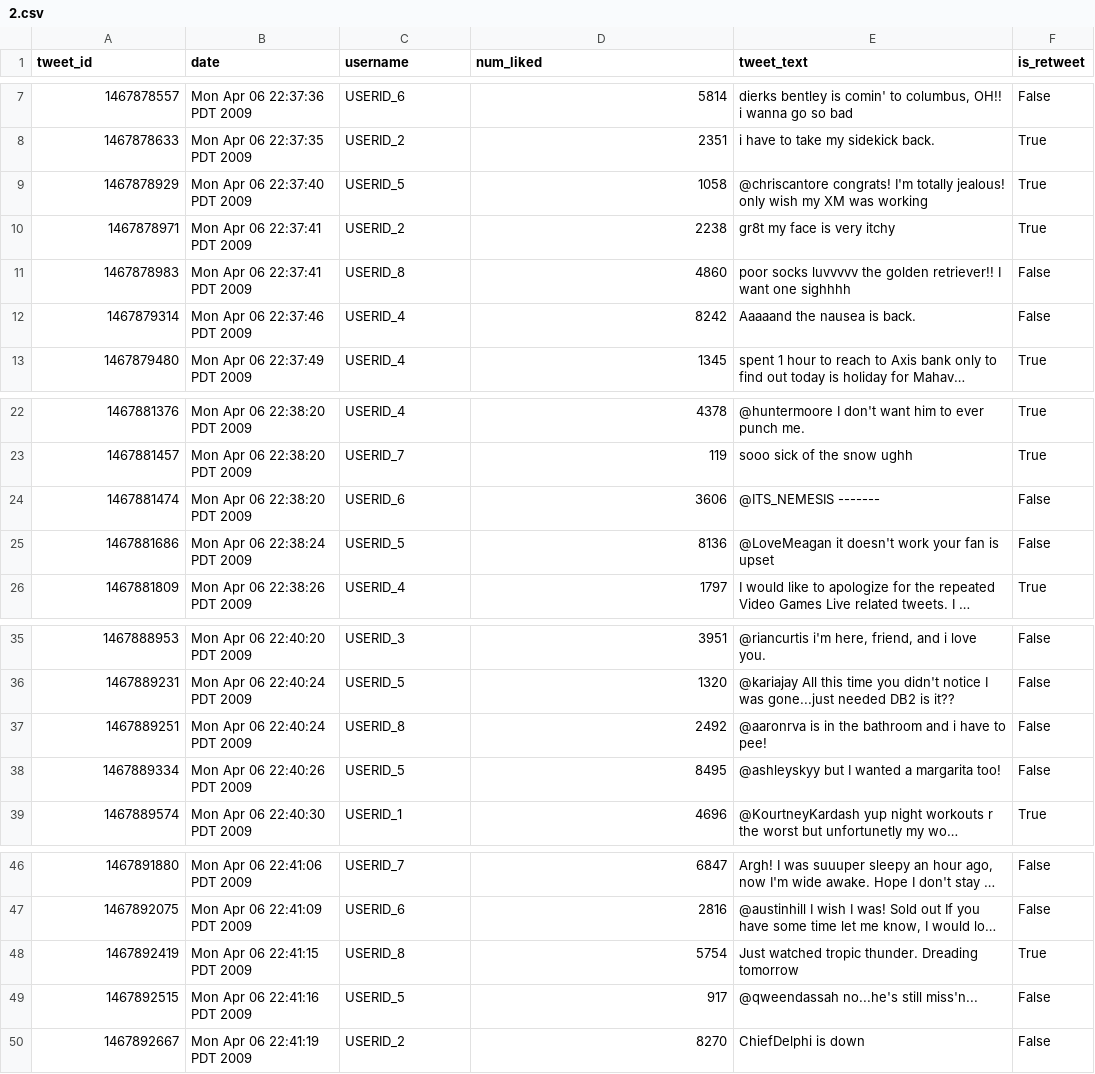
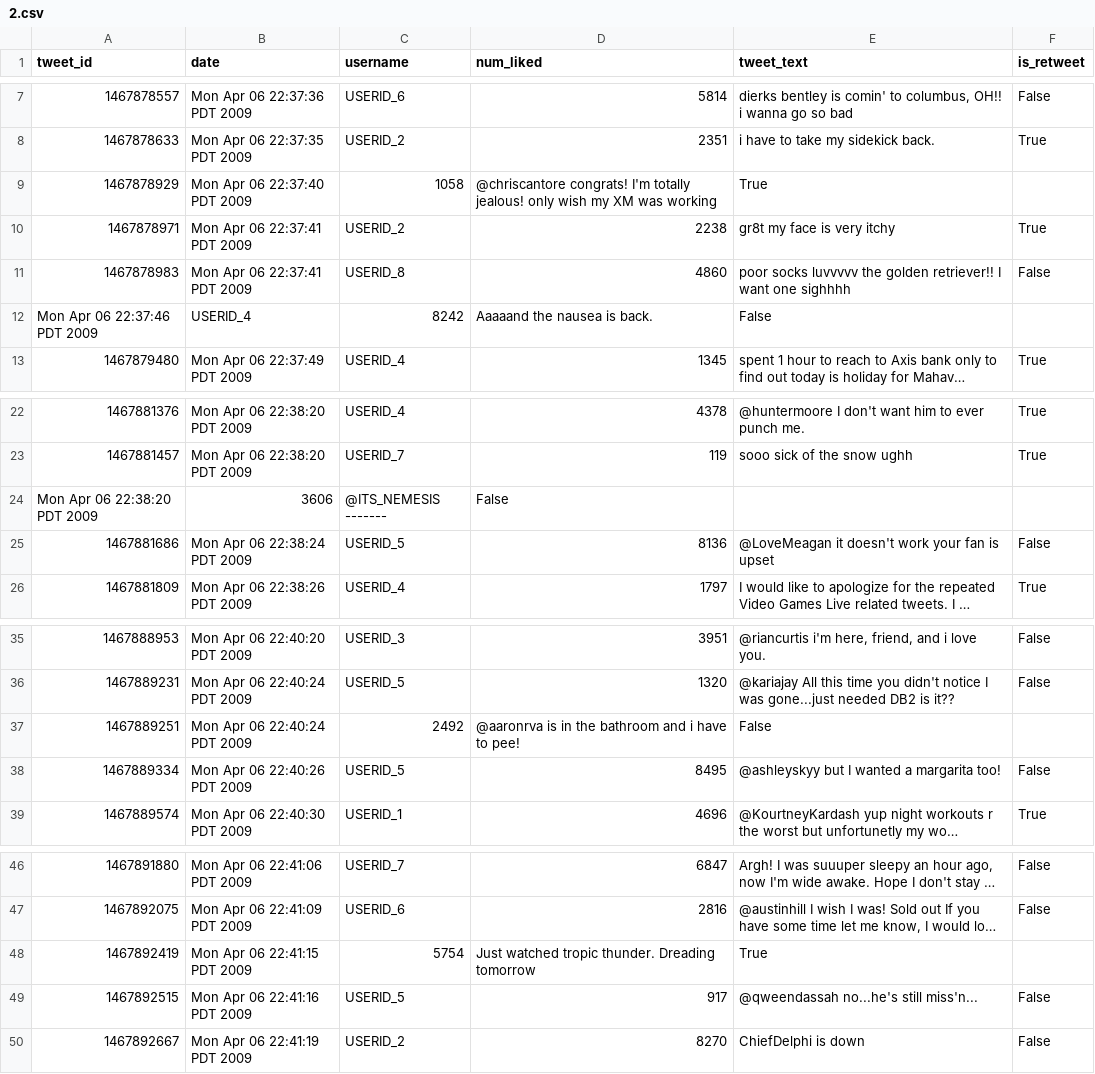
Before and after one commit to tylerharter/cs301-projects, a CSV file: fall18/p9/full_data/2.csv, drawn as a sheet; only a part is shown, gaps mark what is left out; long unchanged cells end in …; removed rows and columns are numbered as before the commit, all else as after; the diff names each change by its address in the sheet, - before the commit and + after, or states it on an @@ line.

```diff
--- a/fall18/p9/full_data/2.csv
+++ b/fall18/p9/full_data/2.csv
-C9 (username): USERID_5
+C9 (username): 1058
-D9 (num_liked): 1058
+D9 (num_liked): @chriscantore congrats! I'm totally jealous! only wish my XM was working
-E9 (tweet_text): @chriscantore congrats! I'm totally jealous! only wish my XM was working
+E9 (tweet_text): True
-F9 (is_retweet): True
+F9 (is_retweet): (empty)
-row 12: 1467879314 | Mon Apr 06 22:37:46 PDT 2009 | USERID_4 | 8242 | Aaaaand the nausea is back. | False
+row 12: Mon Apr 06 22:37:46 PDT 2009 | USERID_4 | 8242 | Aaaaand the nausea is back. | False
-row 24: 1467881474 | Mon Apr 06 22:38:20 PDT 2009 | USERID_6 | 3606 | @ITS_NEMESIS ------- | False
+row 24: Mon Apr 06 22:38:20 PDT 2009 | 3606 | @ITS_NEMESIS ------- | False
-C37 (username): USERID_8
+C37 (username): 2492
-D37 (num_liked): 2492
+D37 (num_liked): @aaronrva is in the bathroom and i have to pee!
-E37 (tweet_text): @aaronrva is in the bathroom and i have to pee!
+E37 (tweet_text): False
-F37 (is_retweet): False
+F37 (is_retweet): (empty)
-C48 (username): USERID_8
+C48 (username): 5754
-D48 (num_liked): 5754
+D48 (num_liked): Just watched tropic thunder. Dreading tomorrow
-E48 (tweet_text): Just watched tropic thunder. Dreading tomorrow
+E48 (tweet_text): True
-F48 (is_retweet): True
+F48 (is_retweet): (empty)
```
Also changed, not shown: 5 other files.
